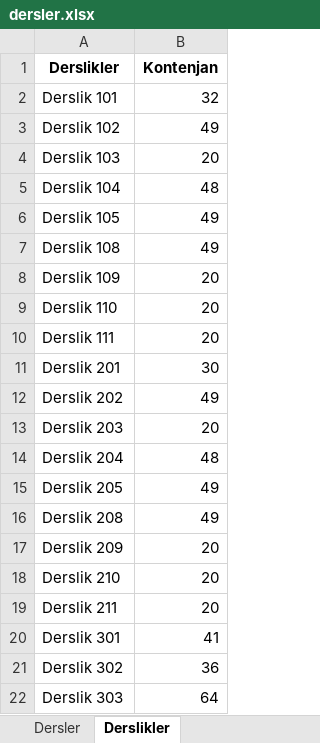
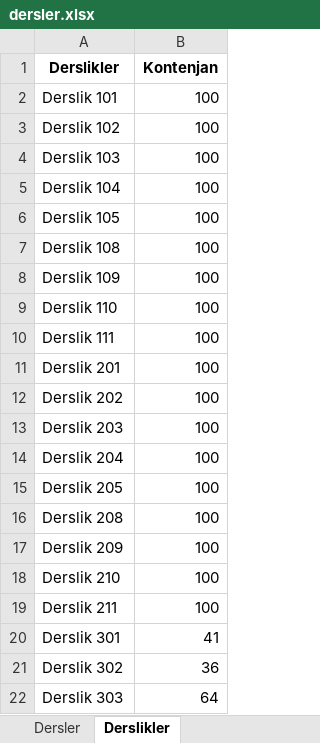
Before and after one commit to hydrylcn/ders_program_v2, an Excel workbook: dersler.xlsx, sheet Derslikler, drawn as a sheet; values as stored, in another font and other column widths than the file's, no borders; the diff names each change by its address in the sheet, - before the commit and + after, or states it on an @@ line.

```diff
--- a/dersler.xlsx (sheet Derslikler)
+++ b/dersler.xlsx (sheet Derslikler)
-B2 (Kontenjan): 32
+B2 (Kontenjan): 100
-B3 (Kontenjan): 49
+B3 (Kontenjan): 100
-B4 (Kontenjan): 20
+B4 (Kontenjan): 100
-B5 (Kontenjan): 48
+B5 (Kontenjan): 100
-B6:B7 (Kontenjan): 49
+B6:B7 (Kontenjan): 100
-B8:B10 (Kontenjan): 20
+B8:B10 (Kontenjan): 100
-B11 (Kontenjan): 30
+B11 (Kontenjan): 100
-B12 (Kontenjan): 49
+B12 (Kontenjan): 100
-B13 (Kontenjan): 20
+B13 (Kontenjan): 100
-B14 (Kontenjan): 48
+B14 (Kontenjan): 100
-B15:B16 (Kontenjan): 49
+B15:B16 (Kontenjan): 100
-B17:B19 (Kontenjan): 20
+B17:B19 (Kontenjan): 100
```
Also changed, not shown: sheet OgretimUyeleriDersler.
